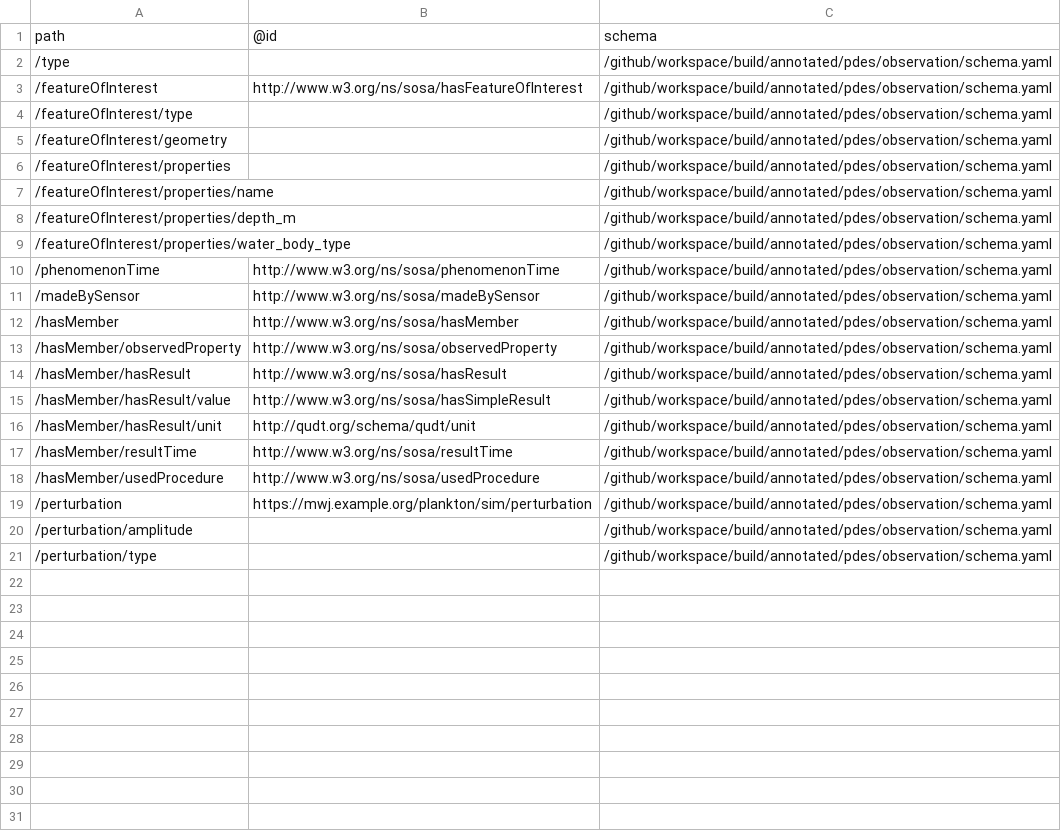
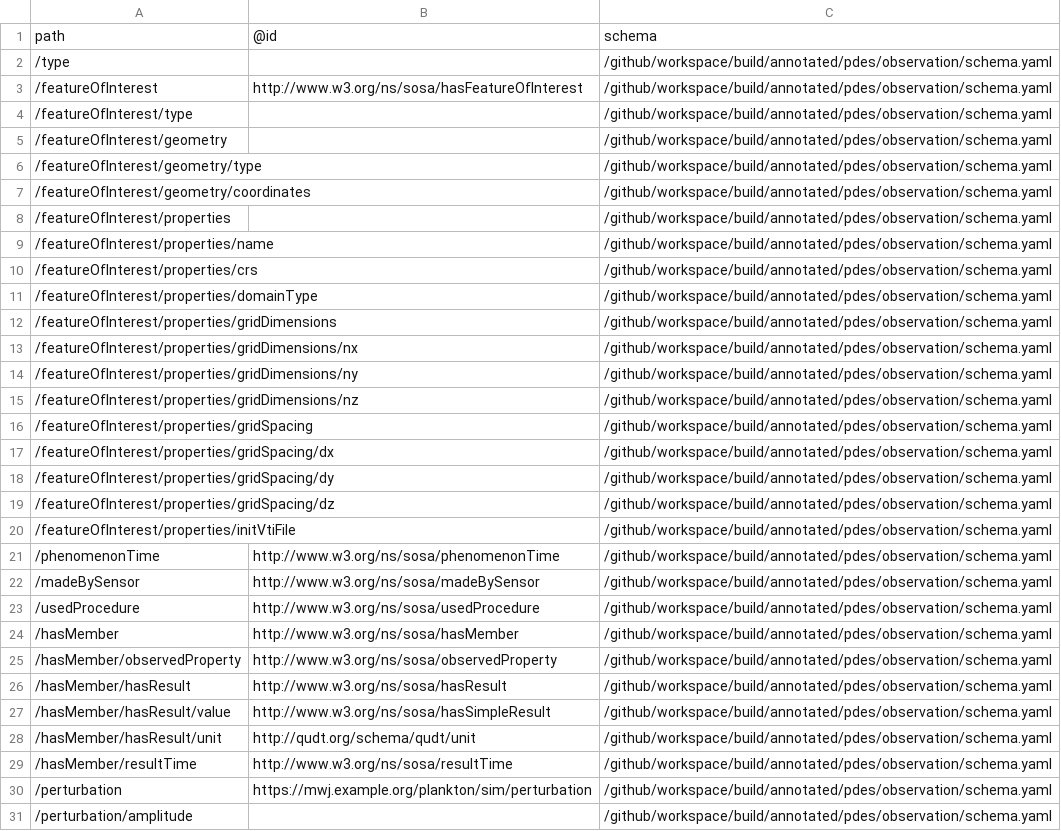
Before and after one commit to MarkusWilhelmJahn/bblocks-pdes-plankton, a TSV file: build/annotated/pdes/observation/_visited_properties.tsv, drawn as a sheet; only a part is shown; the shorter side is filled out with more unchanged rows.

```diff
--- a/build/annotated/pdes/observation/_visited_properties.tsv
+++ b/build/annotated/pdes/observation/_visited_properties.tsv
@@ -5,8 +5,20 @@ path	@id	schema
 /featureOfInterest/geometry		/github/workspace/build/annotated/pdes/observation/schema.yaml
+/featureOfInterest/geometry/type		/github/workspace/build/annotated/pdes/observation/schema.yaml
+/featureOfInterest/geometry/coordinates		/github/workspace/build/annotated/pdes/observation/schema.yaml
 /featureOfInterest/properties		/github/workspace/build/annotated/pdes/observation/schema.yaml
 /featureOfInterest/properties/name		/github/workspace/build/annotated/pdes/observation/schema.yaml
-/featureOfInterest/properties/depth_m		/github/workspace/build/annotated/pdes/observation/schema.yaml
-/featureOfInterest/properties/water_body_type		/github/workspace/build/annotated/pdes/observation/schema.yaml
+/featureOfInterest/properties/crs		/github/workspace/build/annotated/pdes/observation/schema.yaml
+/featureOfInterest/properties/domainType		/github/workspace/build/annotated/pdes/observation/schema.yaml
+/featureOfInterest/properties/gridDimensions		/github/workspace/build/annotated/pdes/observation/schema.yaml
+/featureOfInterest/properties/gridDimensions/nx		/github/workspace/build/annotated/pdes/observation/schema.yaml
+/featureOfInterest/properties/gridDimensions/ny		/github/workspace/build/annotated/pdes/observation/schema.yaml
+/featureOfInterest/properties/gridDimensions/nz		/github/workspace/build/annotated/pdes/observation/schema.yaml
+/featureOfInterest/properties/gridSpacing		/github/workspace/build/annotated/pdes/observation/schema.yaml
+/featureOfInterest/properties/gridSpacing/dx		/github/workspace/build/annotated/pdes/observation/schema.yaml
+/featureOfInterest/properties/gridSpacing/dy		/github/workspace/build/annotated/pdes/observation/schema.yaml
+/featureOfInterest/properties/gridSpacing/dz		/github/workspace/build/annotated/pdes/observation/schema.yaml
+/featureOfInterest/properties/initVtiFile		/github/workspace/build/annotated/pdes/observation/schema.yaml
 /phenomenonTime	http://www.w3.org/ns/sosa/phenomenonTime	/github/workspace/build/annotated/pdes/observation/schema.yaml
 /madeBySensor	http://www.w3.org/ns/sosa/madeBySensor	/github/workspace/build/annotated/pdes/observation/schema.yaml
+/usedProcedure	http://www.w3.org/ns/sosa/usedProcedure	/github/workspace/build/annotated/pdes/observation/schema.yaml
 /hasMember	http://www.w3.org/ns/sosa/hasMember	/github/workspace/build/annotated/pdes/observation/schema.yaml
@@ -17,3 +29,2 @@ path	@id	schema
 /hasMember/resultTime	http://www.w3.org/ns/sosa/resultTime	/github/workspace/build/annotated/pdes/observation/schema.yaml
-/hasMember/usedProcedure	http://www.w3.org/ns/sosa/usedProcedure	/github/workspace/build/annotated/pdes/observation/schema.yaml
 /perturbation	https://mwj.example.org/plankton/sim/perturbation	/github/workspace/build/annotated/pdes/observation/schema.yaml
```
Also changed, not shown: build/annotated/pdes/observation/_unbound_local_properties.tsv, build/annotated/pdes/simulation-run/_unbound_local_properties.tsv, 47 other files.
